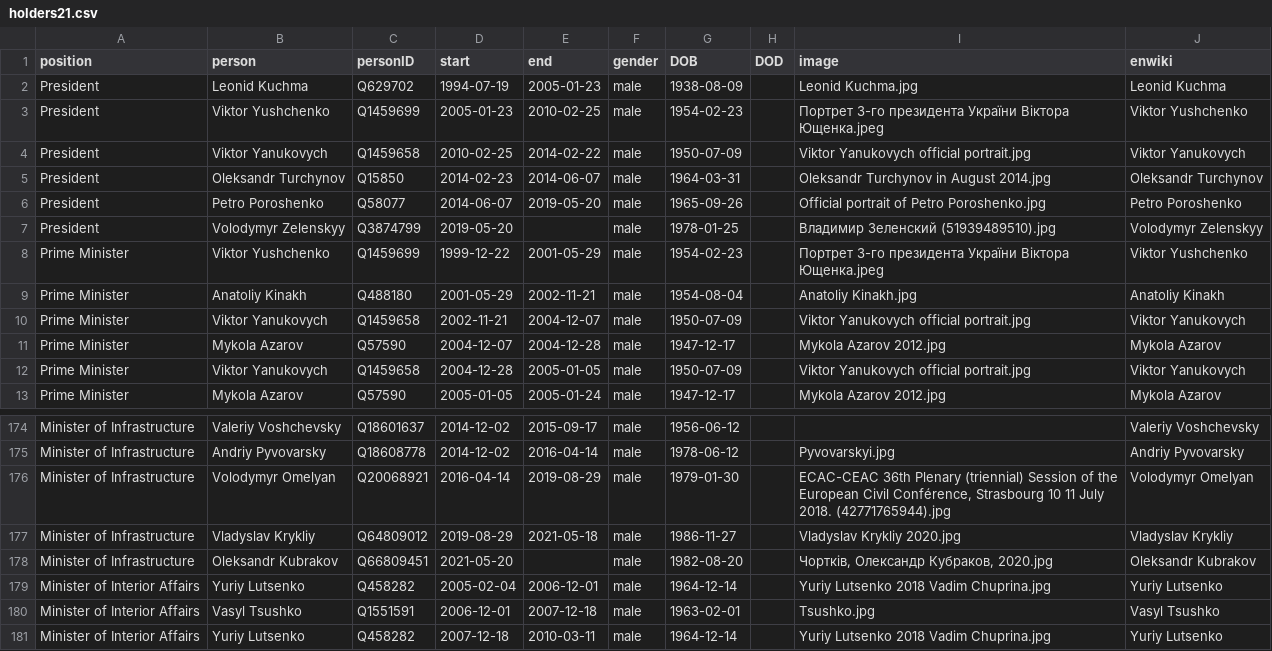
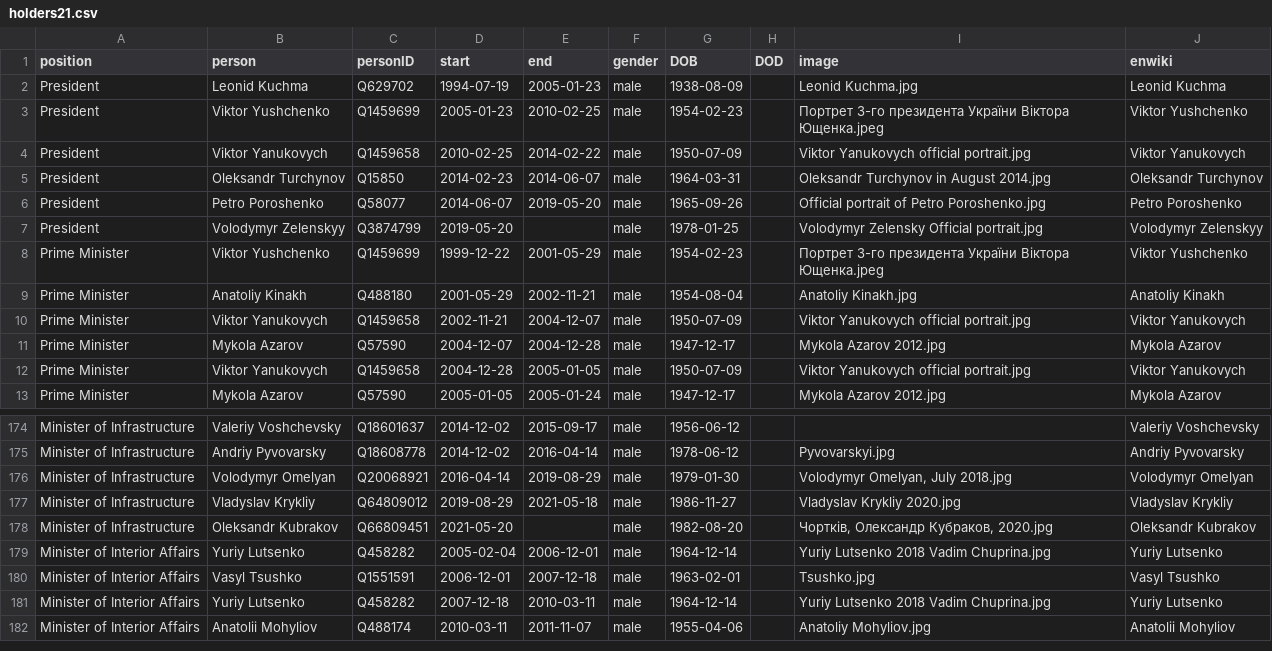
Before and after one commit to every-politician-scrapers/ukraine-cabinet, a CSV file: html/holders21.csv, drawn as a sheet; only a part is shown, gaps mark what is left out; the shorter side is filled out with more unchanged rows.

```diff
--- a/html/holders21.csv
+++ b/html/holders21.csv
@@ -6,3 +6,3 @@ President,Oleksandr Turchynov,Q15850,2014-02-23,2014-06-07,male,1964-03-31,,Olek
 President,Petro Poroshenko,Q58077,2014-06-07,2019-05-20,male,1965-09-26,,Official portrait of Petro Poroshenko.jpg,Petro Poroshenko
-President,Volodymyr Zelenskyy,Q3874799,2019-05-20,,male,1978-01-25,,Владимир Зеленский (51939489510).jpg,Volodymyr Zelenskyy
+President,Volodymyr Zelenskyy,Q3874799,2019-05-20,,male,1978-01-25,,Volodymyr Zelensky Official portrait.jpg,Volodymyr Zelenskyy
 Prime Minister,Viktor Yushchenko,Q1459699,1999-12-22,2001-05-29,male,1954-02-23,,Портрет 3-го президента України Віктора Ющенка.jpeg,Viktor Yushchenko
@@ -175,3 +175,3 @@ Minister of Infrastructure,Valeriy Voshchevsky,Q18601637,2014-12-02,2015-09-17,m
 Minister of Infrastructure,Andriy Pyvovarsky,Q18608778,2014-12-02,2016-04-14,male,1978-06-12,,Pyvovarskyi.jpg,Andriy Pyvovarsky
-Minister of Infrastructure,Volodymyr Omelyan,Q20068921,2016-04-14,2019-08-29,male,1979-01-30,,"ECAC-CEAC 36th Plenary (triennial) Session of the European Civil Conférence, Strasbourg 10 11 July 2018. (42771765944).jpg",Volodymyr Omelyan
+Minister of Infrastructure,Volodymyr Omelyan,Q20068921,2016-04-14,2019-08-29,male,1979-01-30,,"Volodymyr Omelyan, July 2018.jpg",Volodymyr Omelyan
 Minister of Infrastructure,Vladyslav Krykliy,Q64809012,2019-08-29,2021-05-18,male,1986-11-27,,Vladyslav Krykliy 2020.jpg,Vladyslav Krykliy
```
Also changed, not shown: html/current.csv, html/legislators.csv.
